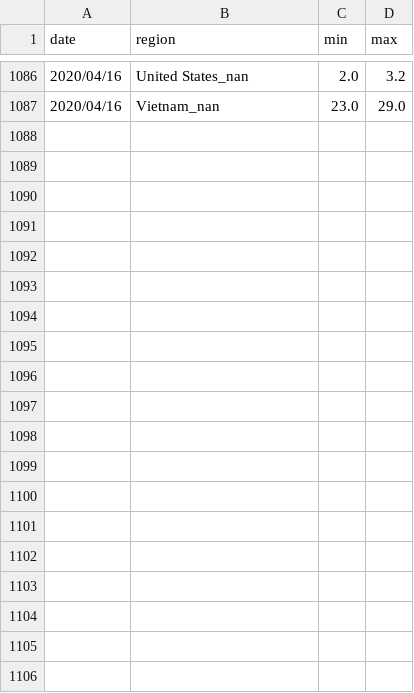
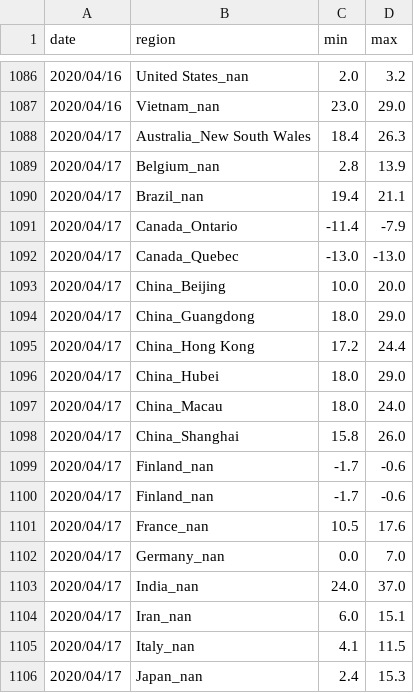
Before and after one commit to jpacerqueira-zz/project_lost_saturn, a CSV file: notebooks/covid19/data/w_v2.csv, drawn as a sheet; only a part is shown, gaps mark what is left out; the diff covers the shown part only.

Commit message:
#COVID19 forecast 21 + 60days 16April2020

```diff
--- a/notebooks/covid19/data/w_v2.csv
+++ b/notebooks/covid19/data/w_v2.csv
@@ -1087 +1087,20 @@ date,region,min,max
 2020/04/16,Vietnam_nan,23.0,29.0
+2020/04/17,Australia_New South Wales,18.4,26.3
+2020/04/17,Belgium_nan,2.8,13.9
+2020/04/17,Brazil_nan,19.4,21.1
+2020/04/17,Canada_Ontario,-11.4,-7.9
+2020/04/17,Canada_Quebec,-13.0,-13.0
+2020/04/17,China_Beijing,10.0,20.0
+2020/04/17,China_Guangdong,18.0,29.0
+2020/04/17,China_Hong Kong,17.2,24.4
+2020/04/17,China_Hubei,18.0,29.0
+2020/04/17,China_Macau,18.0,24.0
+2020/04/17,China_Shanghai,15.8,26.0
+2020/04/17,Finland_nan,-1.7,-0.6
+2020/04/17,Finland_nan,-1.7,-0.6
+2020/04/17,France_nan,10.5,17.6
+2020/04/17,Germany_nan,0.0,7.0
+2020/04/17,India_nan,24.0,37.0
+2020/04/17,Iran_nan,6.0,15.1
+2020/04/17,Italy_nan,4.1,11.5
+2020/04/17,Japan_nan,2.4,15.3
```
Also changed, not shown: 17 added rows elsewhere in this file, notebooks/covid19/data/ts_conf_r.csv, notebooks/covid19/data/ts_d_r.csv, 18 other files.
